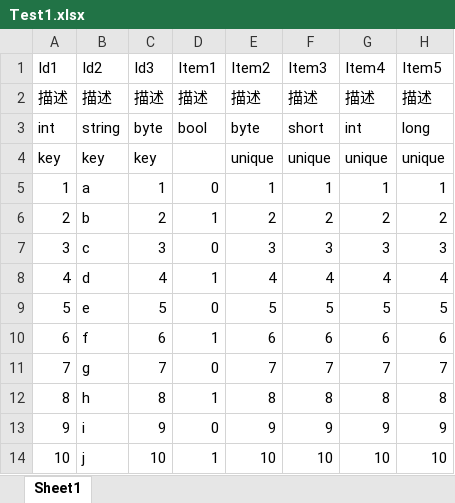
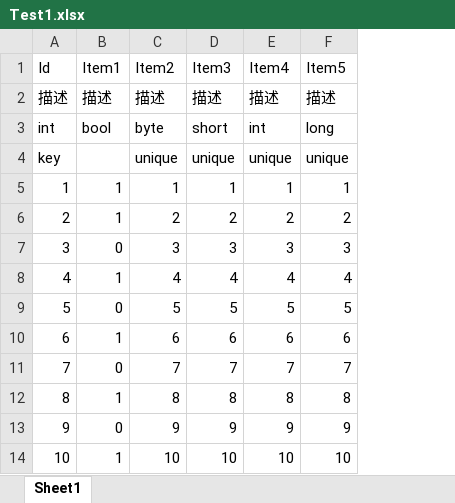
Before and after one commit to cetejs/GameTest, an Excel workbook: RawTables/Test1.xlsx, sheet Sheet1, drawn as a sheet; only a part is shown; values as stored, in another font and other column widths than the file's, no borders; removed rows and columns are numbered as before the commit, all else as after; the diff names each change by its address in the sheet, - before the commit and + after, or states it on an @@ line.

Commit message:
Fix datatable test1 id

```diff
--- a/RawTables/Test1.xlsx (sheet Sheet1)
+++ b/RawTables/Test1.xlsx (sheet Sheet1)
-column B (Id2), rows 2-14: 描述 | string | key | a | b | c | d | e | f | g | h | i | j
-column C (Id3), rows 2-14: 描述 | byte | key | 1 | 2 | 3 | 4 | 5 | 6 | 7 | 8 | 9 | 10
-A1: Id1
+A1: Id
-B5 (Item1): 0
+B5 (Item1): 1
```
Also changed, not shown: Assets/Samples/Game Framework/1.0.0/DataTable/Excel/Test1.xlsx, 3 other files.
